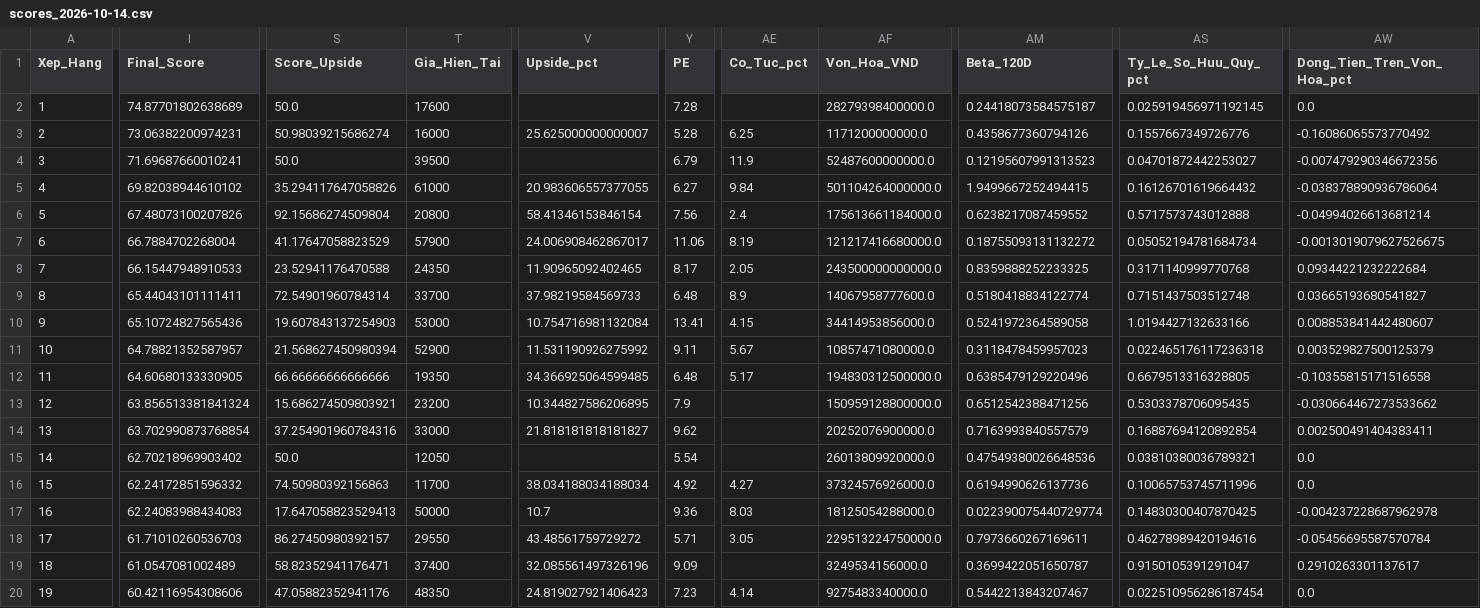
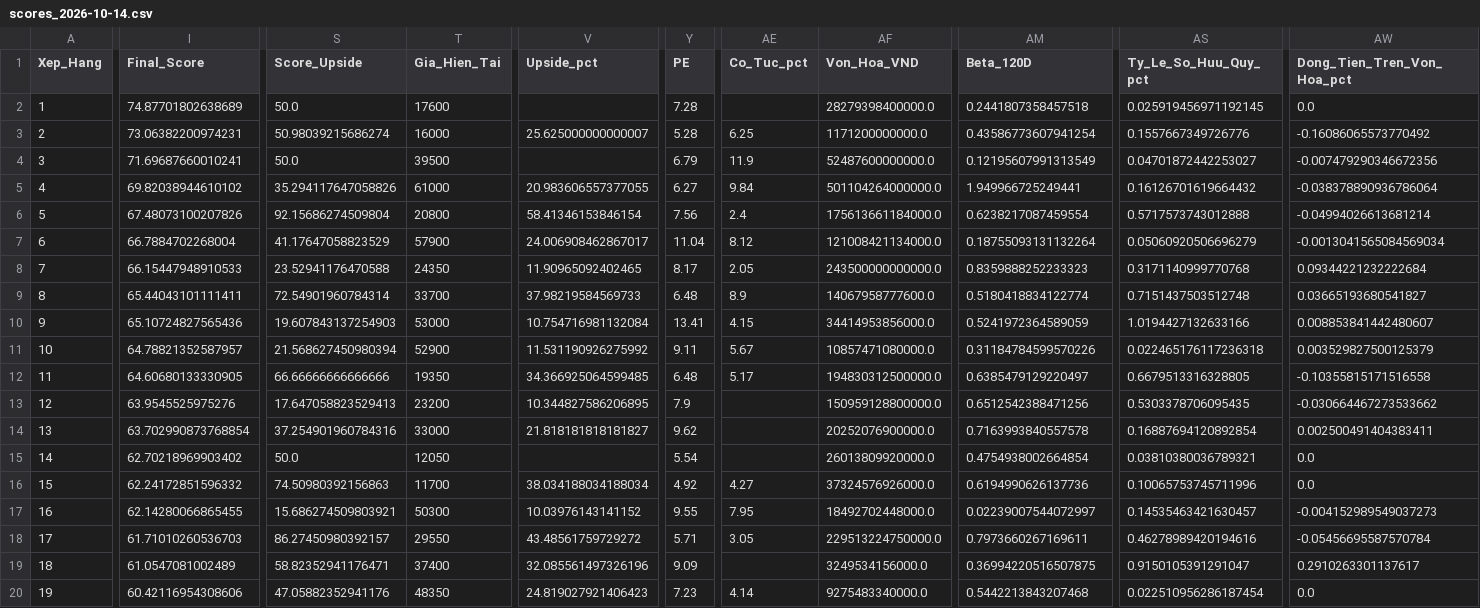
Before and after one commit to Hoang-Minh-Nghia/stock_anl, a CSV file: data/smart_money_output/scores_2026-10-14.csv, drawn as a sheet; only a part is shown, gaps mark what is left out; the diff covers the shown part only; the diff names each change by its address in the sheet, - before the commit and + after, or states it on an @@ line.

```diff
--- a/data/smart_money_output/scores_2026-10-14.csv
+++ b/data/smart_money_output/scores_2026-10-14.csv
-AM2 (Beta_120D): 0.24418073584575187
+AM2 (Beta_120D): 0.2441807358457518
-AM3 (Beta_120D): 0.4358677360794126
+AM3 (Beta_120D): 0.43586773607941254
-AM4 (Beta_120D): 0.12195607991313523
+AM4 (Beta_120D): 0.12195607991313549
-AM5 (Beta_120D): 1.9499667252494415
+AM5 (Beta_120D): 1.949966725249441
-AM6 (Beta_120D): 0.6238217087459552
+AM6 (Beta_120D): 0.6238217087459554
-Y7 (PE): 11.06
+Y7 (PE): 11.04
-AE7 (Co_Tuc_pct): 8.19
+AE7 (Co_Tuc_pct): 8.12
-AF7 (Von_Hoa_VND): 121217416680000.0
+AF7 (Von_Hoa_VND): 121008421134000.0
-AM7 (Beta_120D): 0.18755093131132272
+AM7 (Beta_120D): 0.18755093131132264
-AS7 (Ty_Le_So_Huu_Quy_pct): 0.05052194781684734
+AS7 (Ty_Le_So_Huu_Quy_pct): 0.05060920506696279
-AW7 (Dong_Tien_Tren_Von_Hoa_pct): -0.0013019079627526675
+AW7 (Dong_Tien_Tren_Von_Hoa_pct): -0.0013041565084569034
-AM8 (Beta_120D): 0.8359888252233325
+AM8 (Beta_120D): 0.8359888252233323
-AM10 (Beta_120D): 0.5241972364589058
+AM10 (Beta_120D): 0.5241972364589059
-AM11 (Beta_120D): 0.3118478459957023
+AM11 (Beta_120D): 0.31184784599570226
-AM12 (Beta_120D): 0.6385479129220496
+AM12 (Beta_120D): 0.6385479129220497
-I13 (Final_Score): 63.856513381841324
+I13 (Final_Score): 63.9545525975276
-S13 (Score_Upside): 15.686274509803921
+S13 (Score_Upside): 17.647058823529413
-AM14 (Beta_120D): 0.7163993840557579
+AM14 (Beta_120D): 0.7163993840557578
-AM15 (Beta_120D): 0.47549380026648536
+AM15 (Beta_120D): 0.4754938002664854
-I17 (Final_Score): 62.24083988434083
+I17 (Final_Score): 62.14280066865455
-S17 (Score_Upside): 17.647058823529413
+S17 (Score_Upside): 15.686274509803921
-T17 (Gia_Hien_Tai): 50000
+T17 (Gia_Hien_Tai): 50300
-V17 (Upside_pct): 10.7
+V17 (Upside_pct): 10.03976143141152
-Y17 (PE): 9.36
+Y17 (PE): 9.55
-AE17 (Co_Tuc_pct): 8.03
+AE17 (Co_Tuc_pct): 7.95
-AF17 (Von_Hoa_VND): 18125054288000.0
+AF17 (Von_Hoa_VND): 18492702448000.0
-AM17 (Beta_120D): 0.022390075440729774
+AM17 (Beta_120D): 0.02239007544072997
-AS17 (Ty_Le_So_Huu_Quy_pct): 0.14830300407870425
+AS17 (Ty_Le_So_Huu_Quy_pct): 0.14535463421630457
-AW17 (Dong_Tien_Tren_Von_Hoa_pct): -0.004237228687962978
+AW17 (Dong_Tien_Tren_Von_Hoa_pct): -0.004152989549037273
-AM19 (Beta_120D): 0.3699422051650787
+AM19 (Beta_120D): 0.36994220516507875
-AM20 (Beta_120D): 0.5442213843207467
+AM20 (Beta_120D): 0.5442213843207468
```
Also changed, not shown: 87 edited cells elsewhere in this file, 3 other files.
